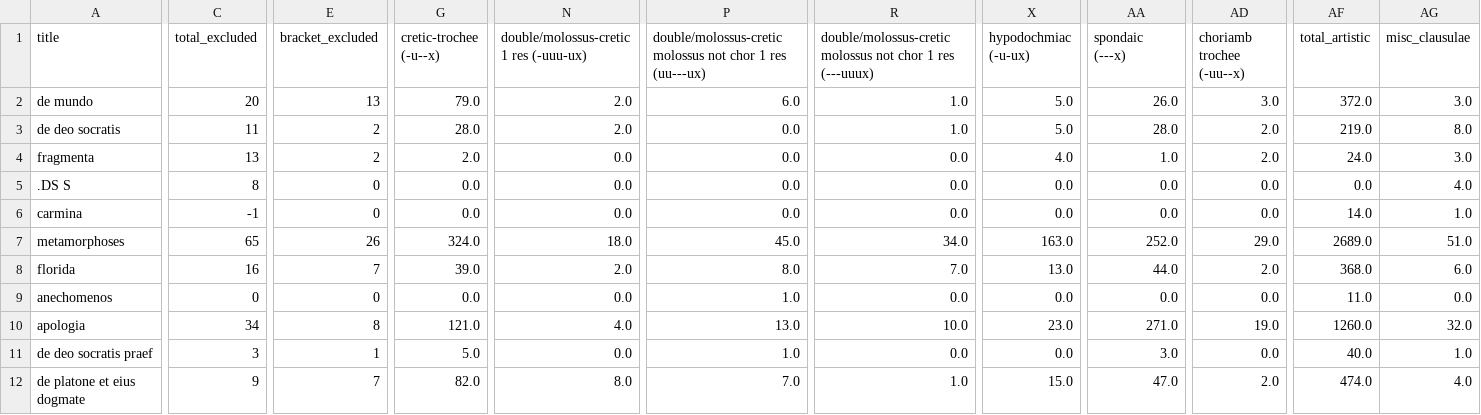
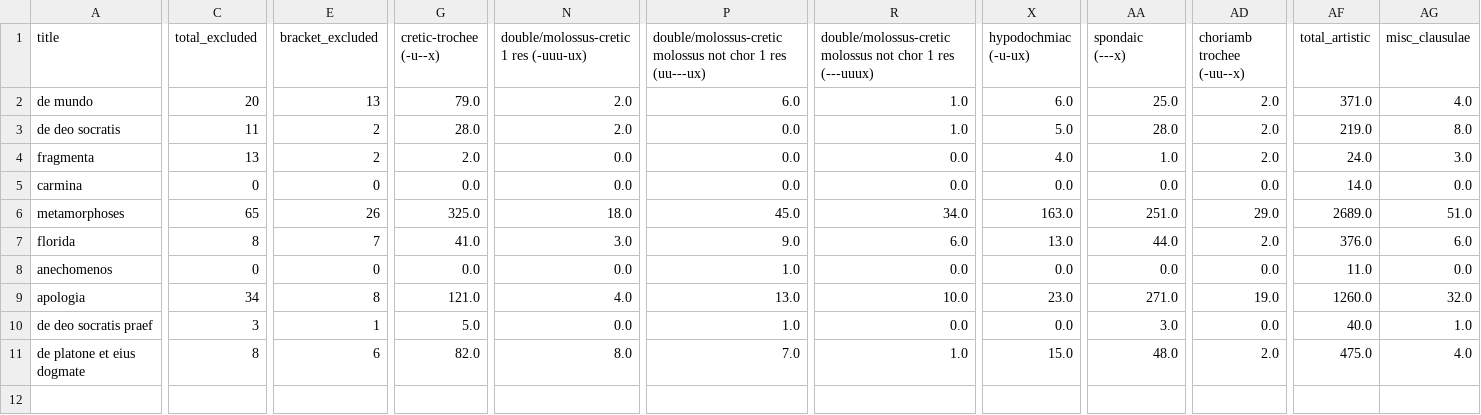
Before and after one commit to TylerKirby/latin-prose-rhythm, a CSV file: data/apuleius_df.csv, drawn as a sheet; only a part is shown, gaps mark what is left out; removed rows and columns are numbered as before the commit, all else as after; rows hold the shown columns only; the diff covers the shown part only; the diff names each change by its address in the sheet, - before the commit and + after, or states it on an @@ line.

Commit message:
fixed excluded issue

```diff
--- a/data/apuleius_df.csv
+++ b/data/apuleius_df.csv
-X2 (hypodochmiac (-u-ux)): 5.0
+X2 (hypodochmiac (-u-ux)): 6.0
-AA2 (spondaic (---x)): 26.0
+AA2 (spondaic (---x)): 25.0
-AD2 (choriamb trochee (-uu--x)): 3.0
+AD2 (choriamb trochee (-uu--x)): 2.0
-AF2 (total_artistic): 372.0
+AF2 (total_artistic): 371.0
-AG2 (misc_clausulae): 3.0
+AG2 (misc_clausulae): 4.0
-row 5: .DS S | 8 | 0 | 0.0 | 0.0 | 0.0 | 0.0 | 0.0 | 0.0 | 0.0 | 0.0 | 4.0
-C5 (total_excluded): -1
+C5 (total_excluded): 0
-AG5 (misc_clausulae): 1.0
+AG5 (misc_clausulae): 0.0
-G6 (cretic-trochee (-u--x)): 324.0
+G6 (cretic-trochee (-u--x)): 325.0
-AA6 (spondaic (---x)): 252.0
+AA6 (spondaic (---x)): 251.0
-C7 (total_excluded): 16
+C7 (total_excluded): 8
-G7 (cretic-trochee (-u--x)): 39.0
+G7 (cretic-trochee (-u--x)): 41.0
-N7: 2.0
+N7: 3.0
-P7: 8.0
+P7: 9.0
-R7: 7.0
+R7: 6.0
-AF7 (total_artistic): 368.0
+AF7 (total_artistic): 376.0
-C11 (total_excluded): 9
+C11 (total_excluded): 8
-E11 (bracket_excluded): 7
+E11 (bracket_excluded): 6
-AA11 (spondaic (---x)): 47.0
+AA11 (spondaic (---x)): 48.0
-AF11 (total_artistic): 474.0
+AF11 (total_artistic): 475.0
```
Also changed, not shown: 6 edited cells elsewhere in this file, data/apuleius_rhythms.csv, 2 other files.
